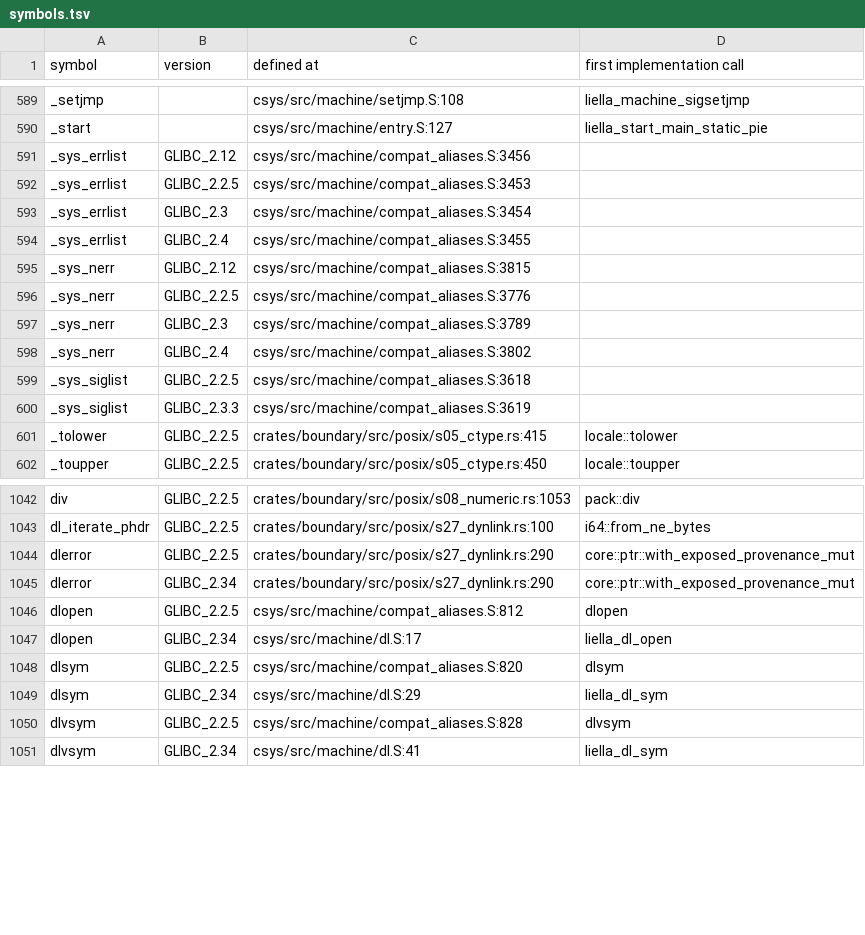
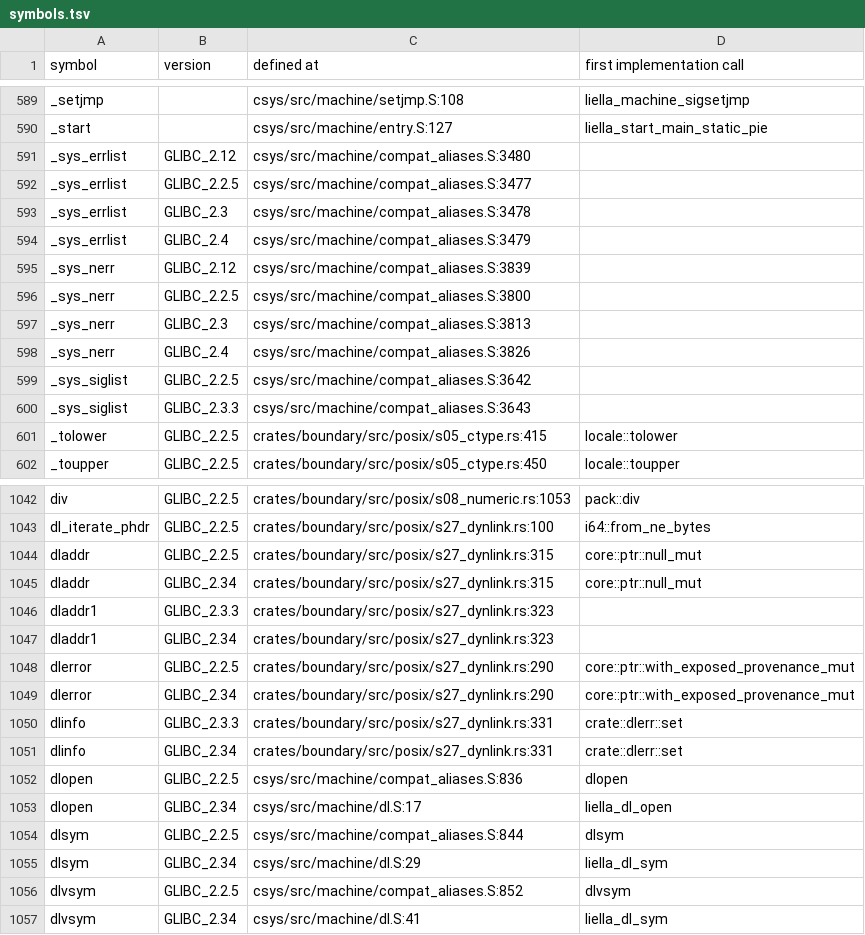
Before and after one commit to duskglow/liella, a TSV file: docs/codemap/symbols.tsv, drawn as a sheet; only a part is shown, gaps mark what is left out; the diff covers the shown part only.

Commit message:
Regenerate train-owned views
Views of records/ and crates/math/KERNELS.md are train-owned (RECORDS, design/records.md section 4): branches never commit them, so the train runs cargo xtask records-gen --in-place && cargo xtask kernel-index --in-place && cargo xtask codemap --in-place after composing and gates the result with LIELLA_TRAIN=1.

Files: docs/codemap/README.md, docs/codemap/symbols.tsv, docs/compat-flags.md, plan/07-decisions/s14-searching-sorting-and-patterns.md, plan/07-decisions/s26-29.md.
CI train 706: DL-DLADDR-4 REGCOMP-SCOPE-COST-3.

```diff
--- a/docs/codemap/symbols.tsv
+++ b/docs/codemap/symbols.tsv
@@ -590,12 +590,12 @@ _setjmp		csys/src/machine/setjmp.S:108	liella_machine_sigsetjmp
 _start		csys/src/machine/entry.S:127	liella_start_main_static_pie
-_sys_errlist	GLIBC_2.12	csys/src/machine/compat_aliases.S:3456	
-_sys_errlist	GLIBC_2.2.5	csys/src/machine/compat_aliases.S:3453	
-_sys_errlist	GLIBC_2.3	csys/src/machine/compat_aliases.S:3454	
-_sys_errlist	GLIBC_2.4	csys/src/machine/compat_aliases.S:3455	
-_sys_nerr	GLIBC_2.12	csys/src/machine/compat_aliases.S:3815	
-_sys_nerr	GLIBC_2.2.5	csys/src/machine/compat_aliases.S:3776	
-_sys_nerr	GLIBC_2.3	csys/src/machine/compat_aliases.S:3789	
-_sys_nerr	GLIBC_2.4	csys/src/machine/compat_aliases.S:3802	
-_sys_siglist	GLIBC_2.2.5	csys/src/machine/compat_aliases.S:3618	
-_sys_siglist	GLIBC_2.3.3	csys/src/machine/compat_aliases.S:3619	
+_sys_errlist	GLIBC_2.12	csys/src/machine/compat_aliases.S:3480	
+_sys_errlist	GLIBC_2.2.5	csys/src/machine/compat_aliases.S:3477	
+_sys_errlist	GLIBC_2.3	csys/src/machine/compat_aliases.S:3478	
+_sys_errlist	GLIBC_2.4	csys/src/machine/compat_aliases.S:3479	
+_sys_nerr	GLIBC_2.12	csys/src/machine/compat_aliases.S:3839	
+_sys_nerr	GLIBC_2.2.5	csys/src/machine/compat_aliases.S:3800	
+_sys_nerr	GLIBC_2.3	csys/src/machine/compat_aliases.S:3813	
+_sys_nerr	GLIBC_2.4	csys/src/machine/compat_aliases.S:3826	
+_sys_siglist	GLIBC_2.2.5	csys/src/machine/compat_aliases.S:3642	
+_sys_siglist	GLIBC_2.3.3	csys/src/machine/compat_aliases.S:3643	
 _tolower	GLIBC_2.2.5	crates/boundary/src/posix/s05_ctype.rs:415	locale::tolower
@@ -1043,9 +1043,15 @@ div	GLIBC_2.2.5	crates/boundary/src/posix/s08_numeric.rs:1053	pack::div
 dl_iterate_phdr	GLIBC_2.2.5	crates/boundary/src/posix/s27_dynlink.rs:100	i64::from_ne_bytes
+dladdr	GLIBC_2.2.5	crates/boundary/src/posix/s27_dynlink.rs:315	core::ptr::null_mut
+dladdr	GLIBC_2.34	crates/boundary/src/posix/s27_dynlink.rs:315	core::ptr::null_mut
+dladdr1	GLIBC_2.3.3	crates/boundary/src/posix/s27_dynlink.rs:323	
+dladdr1	GLIBC_2.34	crates/boundary/src/posix/s27_dynlink.rs:323	
 dlerror	GLIBC_2.2.5	crates/boundary/src/posix/s27_dynlink.rs:290	core::ptr::with_exposed_provenance_mut
 dlerror	GLIBC_2.34	crates/boundary/src/posix/s27_dynlink.rs:290	core::ptr::with_exposed_provenance_mut
-dlopen	GLIBC_2.2.5	csys/src/machine/compat_aliases.S:812	dlopen
+dlinfo	GLIBC_2.3.3	crates/boundary/src/posix/s27_dynlink.rs:331	crate::dlerr::set
+dlinfo	GLIBC_2.34	crates/boundary/src/posix/s27_dynlink.rs:331	crate::dlerr::set
+dlopen	GLIBC_2.2.5	csys/src/machine/compat_aliases.S:836	dlopen
 dlopen	GLIBC_2.34	csys/src/machine/dl.S:17	liella_dl_open
-dlsym	GLIBC_2.2.5	csys/src/machine/compat_aliases.S:820	dlsym
+dlsym	GLIBC_2.2.5	csys/src/machine/compat_aliases.S:844	dlsym
 dlsym	GLIBC_2.34	csys/src/machine/dl.S:29	liella_dl_sym
-dlvsym	GLIBC_2.2.5	csys/src/machine/compat_aliases.S:828	dlvsym
+dlvsym	GLIBC_2.2.5	csys/src/machine/compat_aliases.S:852	dlvsym
 dlvsym	GLIBC_2.34	csys/src/machine/dl.S:41	liella_dl_sym
```
Also changed, not shown: 59 edited cells elsewhere in this file, 4 other files.
